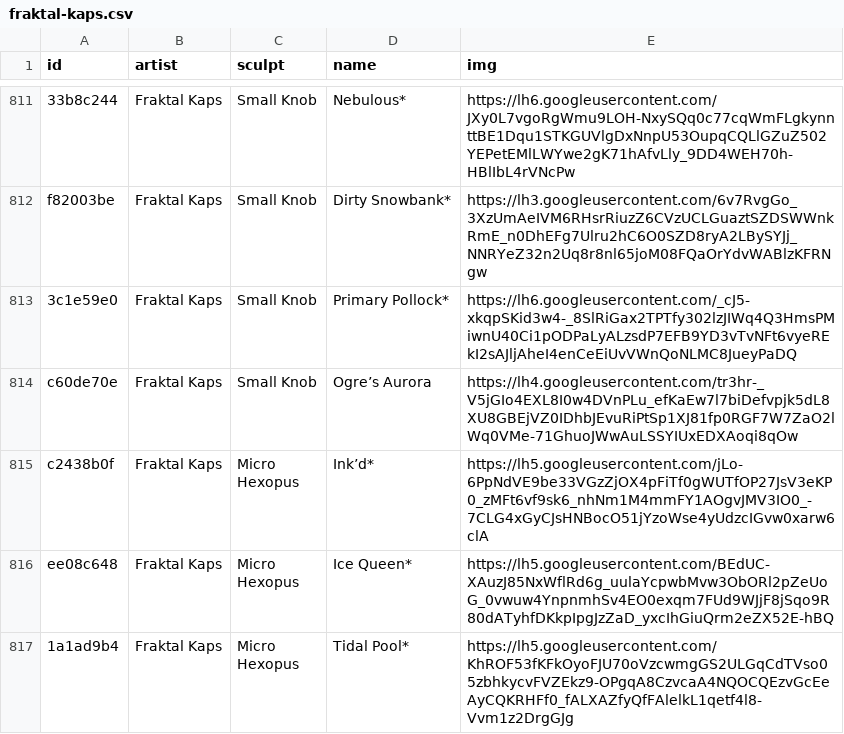
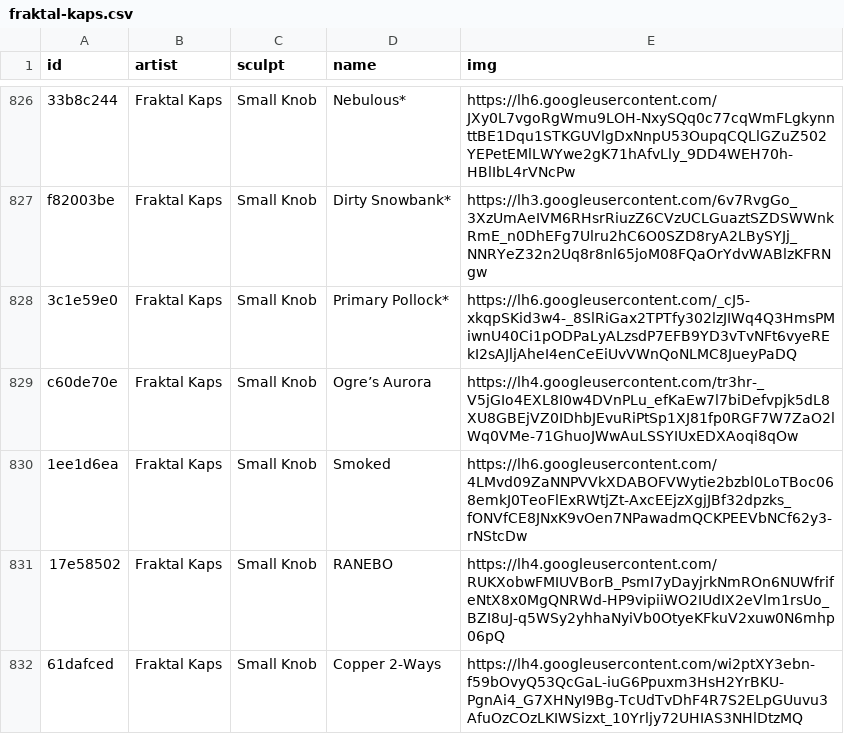
Before and after one commit to keycap-archivist/database, a CSV file: db/fraktal-kaps.csv, drawn as a sheet; only a part is shown, gaps mark what is left out; the shorter side is filled out with more unchanged rows; the diff covers the shown part only.

```diff
--- a/db/fraktal-kaps.csv
+++ b/db/fraktal-kaps.csv
@@ -814 +829,4 @@ f82003be,Fraktal Kaps,Small Knob,Dirty Snowbank*,https://lh3.googleusercontent.c
 c60de70e,Fraktal Kaps,Small Knob,Ogre’s Aurora,https://lh4.googleusercontent.com/tr3hr-_V5jGIo4EXL8I0w4DVnPLu_efKaEw7l7biDefvpjk5dL8XU8GBEjVZ0IDhbJEvuRiPtSp1XJ81fp0RGF7W7ZaO2lWq0VMe-71GhuoJWwAuLSSYIUxEDXAoqi8qOw
+1ee1d6ea,Fraktal Kaps,Small Knob,Smoked,https://lh6.googleusercontent.com/4LMvd09ZaNNPVVkXDABOFVWytie2bzbl0LoTBoc068emkJ0TeoFlExRWtjZt-AxcEEjzXgjJBf32dpzks_fONVfCE8JNxK9vOen7NPawadmQCKPEEVbNCf62y3-rNStcDw
+17e58502,Fraktal Kaps,Small Knob,RANEBO,https://lh4.googleusercontent.com/RUKXobwFMIUVBorB_PsmI7yDayjrkNmROn6NUWfrifeNtX8x0MgQNRWd-HP9vipiiWO2IUdIX2eVlm1rsUo_BZI8uJ-q5WSy2yhhaNyiVb0OtyeKFkuV2xuw0N6mhp06pQ
+61dafced,Fraktal Kaps,Small Knob,Copper 2-Ways,https://lh4.googleusercontent.com/wi2ptXY3ebn-f59bOvyQ53QcGaL-iuG6Ppuxm3HsH2YrBKU-PgnAi4_G7XHNyI9Bg-TcUdTvDhF4R7S2ELpGUuvu3AfuOzCOzLKIWSizxt_10Yrljy72UHIAS3NHlDtzMQ
```
Also changed, not shown: 17 added rows elsewhere in this file, db/just-another-keymaker.csv, db/rathcaps.csv, 21 other files.
